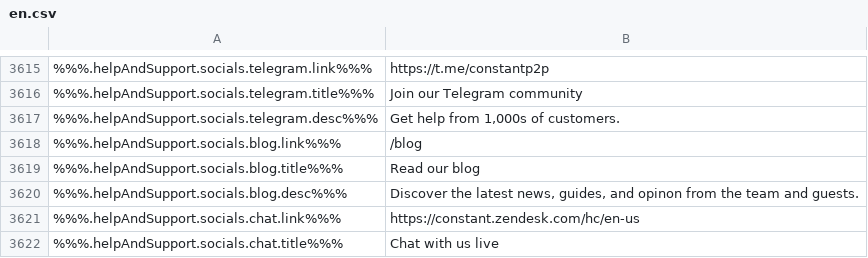
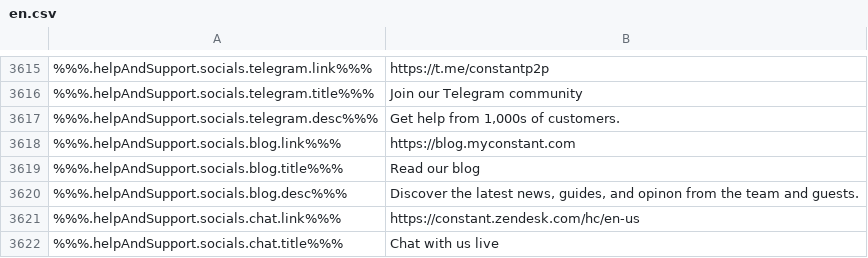
Before and after one commit to duyhtq/constant-web-i18n, a CSV file: store/en.csv, drawn as a sheet; only a part is shown, gaps mark what is left out; the diff names each change by its address in the sheet, - before the commit and + after, or states it on an @@ line.

```diff
--- a/store/en.csv
+++ b/store/en.csv
-B3618: /blog
+B3618: https://blog.myconstant.com
```
Also changed, not shown: 1 other file.
